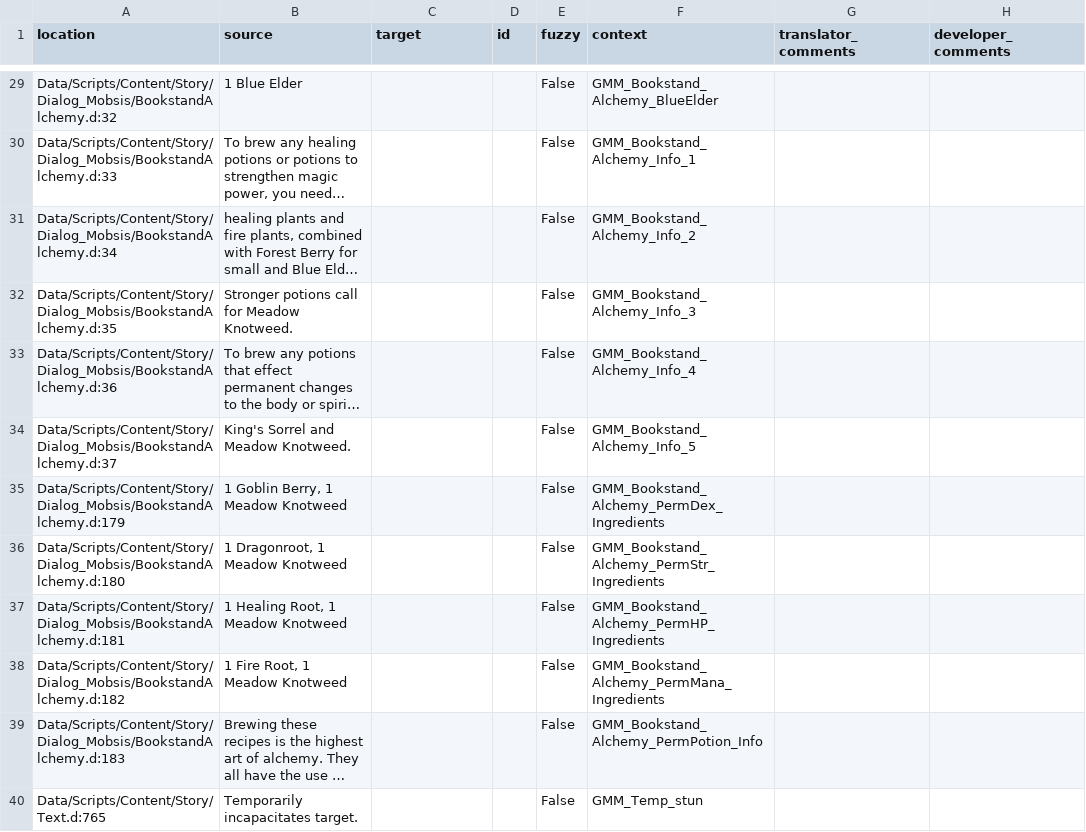
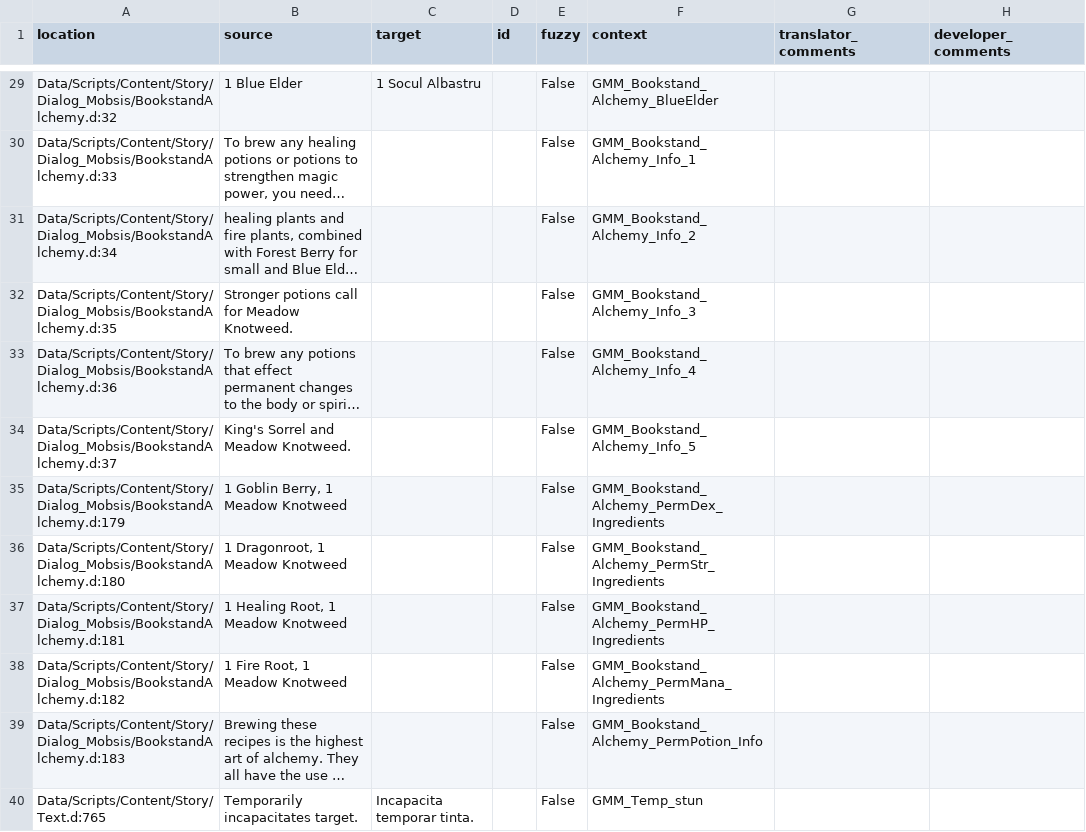
Before and after one commit to auronen/Generous-Magic-Mod_, a CSV file: .translations/ro/GMM.csv, drawn as a sheet; only a part is shown, gaps mark what is left out; long unchanged cells end in …; the diff covers the shown part only; the diff names each change by its address in the sheet, - before the commit and + after, or states it on an @@ line.

```diff
--- a/.translations/ro/GMM.csv
+++ b/.translations/ro/GMM.csv
-C29 (target): (empty)
+C29 (target): 1 Socul Albastru
-C40 (target): (empty)
+C40 (target): Incapacita temporar tinta.
```
Also changed, not shown: 24 edited cells elsewhere in this file.
